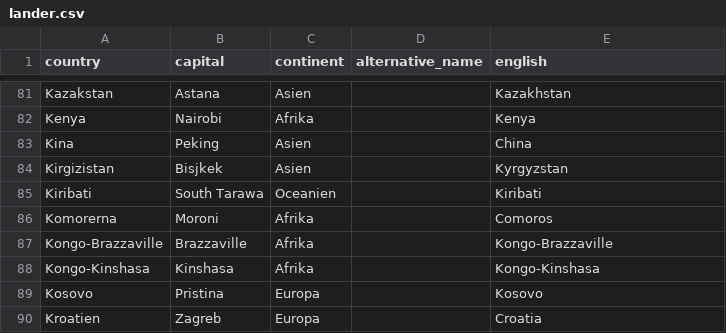
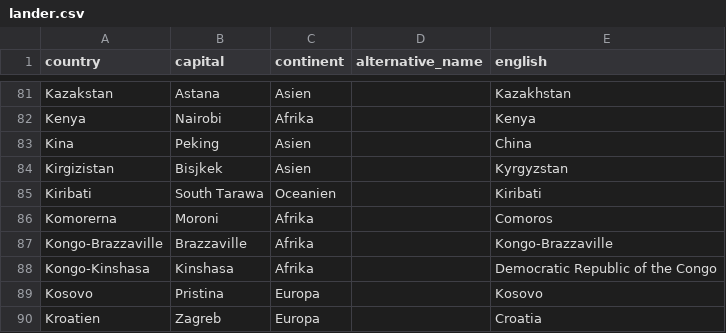
Before and after one commit to peterdalle/svensktext, a CSV file: platser/lander.csv, drawn as a sheet; only a part is shown, gaps mark what is left out.

Commit message:
Renamed english Kongo-Kinshasa --> Democratic Republic of the Congo

```diff
--- a/platser/lander.csv
+++ b/platser/lander.csv
@@ -87,3 +87,3 @@ Komorerna,Moroni,Afrika,,Comoros
 Kongo-Brazzaville,Brazzaville,Afrika,,Kongo-Brazzaville
-Kongo-Kinshasa,Kinshasa,Afrika,,Kongo-Kinshasa
+Kongo-Kinshasa,Kinshasa,Afrika,,Democratic Republic of the Congo
 Kosovo,Pristina,Europa,,Kosovo
```
